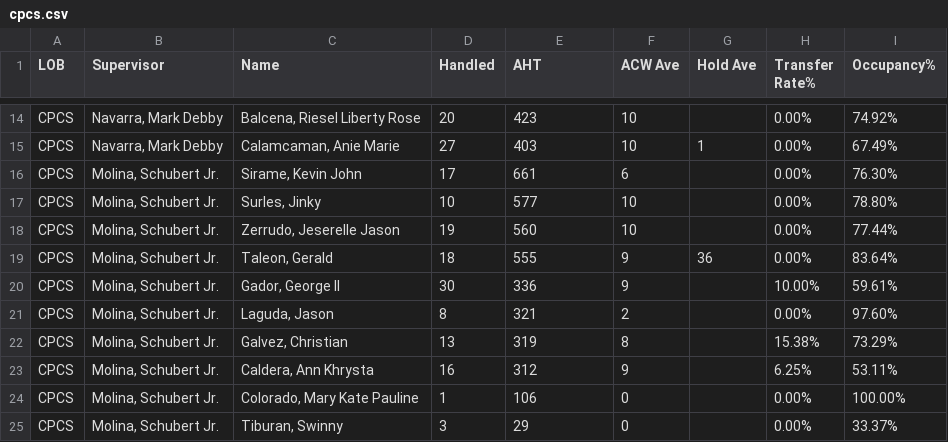
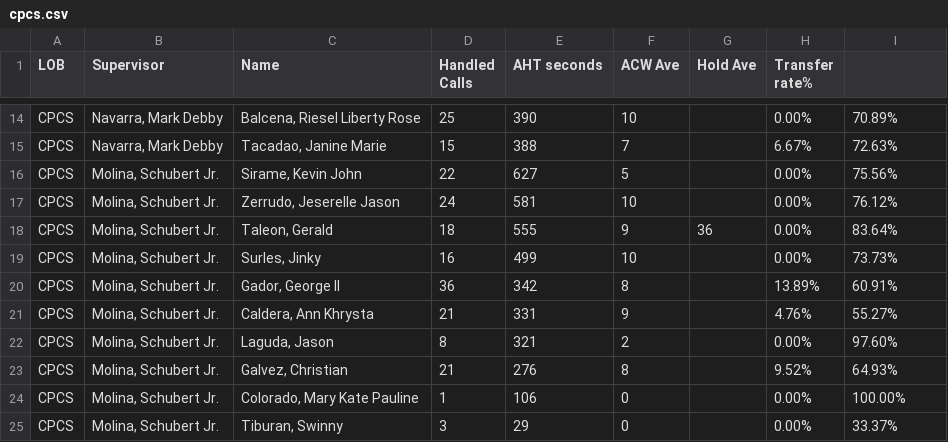
Before and after one commit to mosaicphl/caremoreproviderAHT, a CSV file: cpcs.csv, drawn as a sheet; only a part is shown, gaps mark what is left out; removed rows and columns are numbered as before the commit, all else as after; the diff covers the shown part only; the diff names each change by its address in the sheet, - before the commit and + after, or states it on an @@ line.

```diff
--- a/cpcs.csv
+++ b/cpcs.csv
-D1: Handled
+D1: Handled Calls
-E1: AHT
+E1: AHT seconds
-H1: Transfer Rate%
+H1: Transfer rate%
-I1: Occupancy%
+I1: (empty)
-D14 (Handled Calls): 20
+D14 (Handled Calls): 25
-E14 (AHT seconds): 423
+E14 (AHT seconds): 390
-I14: 74.92%
+I14: 70.89%
-row 15: CPCS | Navarra, Mark Debby | Calamcaman, Anie Marie | 27 | 403 | 10 | 1 | 0.00% | 67.49%
+row 15: CPCS | Navarra, Mark Debby | Tacadao, Janine Marie | 15 | 388 | 7 |  | 6.67% | 72.63%
-D16 (Handled Calls): 17
+D16 (Handled Calls): 22
-E16 (AHT seconds): 661
+E16 (AHT seconds): 627
-F16 (ACW Ave): 6
+F16 (ACW Ave): 5
-I16: 76.30%
+I16: 75.56%
-row 17: CPCS | Molina, Schubert Jr. | Surles, Jinky | 10 | 577 | 10 |  | 0.00% | 78.80%
-D17 (Handled Calls): 19
+D17 (Handled Calls): 24
-E17 (AHT seconds): 560
+E17 (AHT seconds): 581
-I17: 77.44%
+I17: 76.12%
+row 19: CPCS | Molina, Schubert Jr. | Surles, Jinky | 16 | 499 | 10 |  | 0.00% | 73.73%
-D20 (Handled Calls): 30
+D20 (Handled Calls): 36
-E20 (AHT seconds): 336
+E20 (AHT seconds): 342
-F20 (ACW Ave): 9
+F20 (ACW Ave): 8
-H20 (Transfer rate%): 10.00%
+H20 (Transfer rate%): 13.89%
-I20: 59.61%
+I20: 60.91%
+row 21: CPCS | Molina, Schubert Jr. | Caldera, Ann Khrysta | 21 | 331 | 9 |  | 4.76% | 55.27%
-D23 (Handled Calls): 13
+D23 (Handled Calls): 21
-E23 (AHT seconds): 319
+E23 (AHT seconds): 276
-H23 (Transfer rate%): 15.38%
+H23 (Transfer rate%): 9.52%
-I23: 73.29%
+I23: 64.93%
-row 23: CPCS | Molina, Schubert Jr. | Caldera, Ann Khrysta | 16 | 312 | 9 |  | 6.25% | 53.11%
```
Also changed, not shown: 6 added rows, 6 removed rows and 22 edited cells elsewhere in this file, cpcsAHT.csv.
